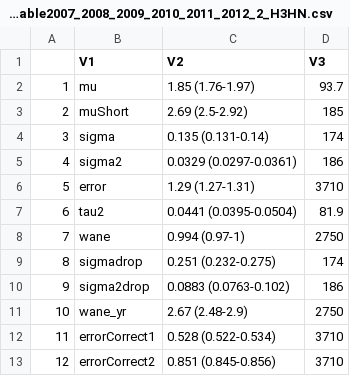
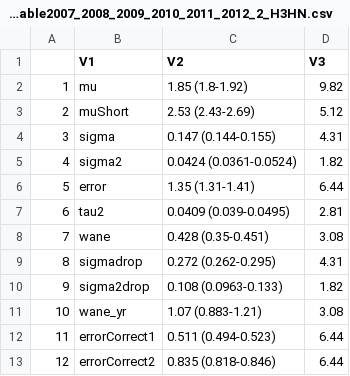
Before and after one commit to adamkucharski/flu-model, a CSV file: sero_model/plot_simulations/param_table2007_2008_2009_2010_2011_2012_2_H3HN.csv, drawn as a sheet.

Commit message:
plot strain sampling

```diff
--- a/sero_model/plot_simulations/param_table2007_2008_2009_2010_2011_2012_2_H3HN.csv
+++ b/sero_model/plot_simulations/param_table2007_2008_2009_2010_2011_2012_2_H3HN.csv
@@ -1,13 +1,13 @@
 "","V1","V2","V3"
-"1","mu","1.85 (1.76-1.97)","93.7"
-"2","muShort","2.69 (2.5-2.92)","185"
-"3","sigma","0.135 (0.131-0.14)","174"
-"4","sigma2","0.0329 (0.0297-0.0361)","186"
-"5","error","1.29 (1.27-1.31)","3710"
-"6","tau2","0.0441 (0.0395-0.0504)","81.9"
-"7","wane","0.994 (0.97-1)","2750"
-"8","sigmadrop","0.251 (0.232-0.275)","174"
-"9","sigma2drop","0.0883 (0.0763-0.102)","186"
-"10","wane_yr","2.67 (2.48-2.9)","2750"
-"11","errorCorrect1","0.528 (0.522-0.534)","3710"
-"12","errorCorrect2","0.851 (0.845-0.856)","3710"
+"1","mu","1.85 (1.8-1.92)","9.82"
+"2","muShort","2.53 (2.43-2.69)","5.12"
+"3","sigma","0.147 (0.144-0.155)","4.31"
+"4","sigma2","0.0424 (0.0361-0.0524)","1.82"
+"5","error","1.35 (1.31-1.41)","6.44"
+"6","tau2","0.0409 (0.039-0.0495)","2.81"
+"7","wane","0.428 (0.35-0.451)","3.08"
+"8","sigmadrop","0.272 (0.262-0.295)","4.31"
+"9","sigma2drop","0.108 (0.0963-0.133)","1.82"
+"10","wane_yr","1.07 (0.883-1.21)","3.08"
+"11","errorCorrect1","0.511 (0.494-0.523)","6.44"
+"12","errorCorrect2","0.835 (0.818-0.846)","6.44"
```
Also changed, not shown: sero_model/plot_simulations/param_table2007_2008_2009_2010_2011_2012_1_H3HN.csv, sero_model/plot_simulations/param_table2007_2008_2009_2010_2011_2012_3_H3HN.csv, 7 other files.
